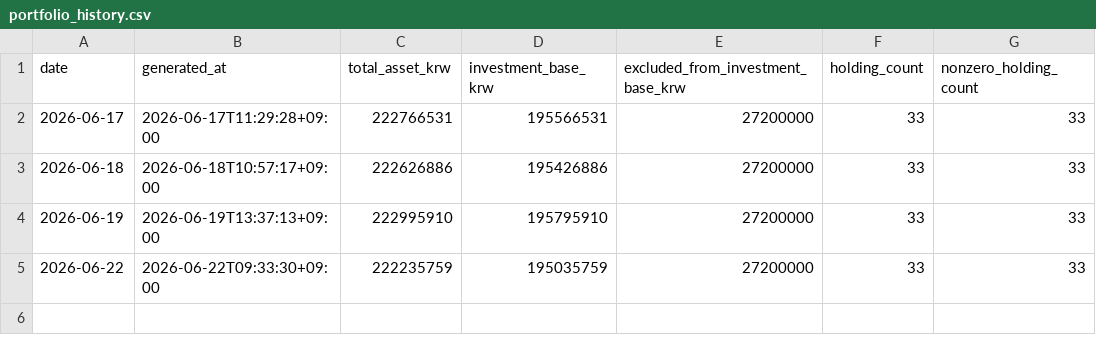
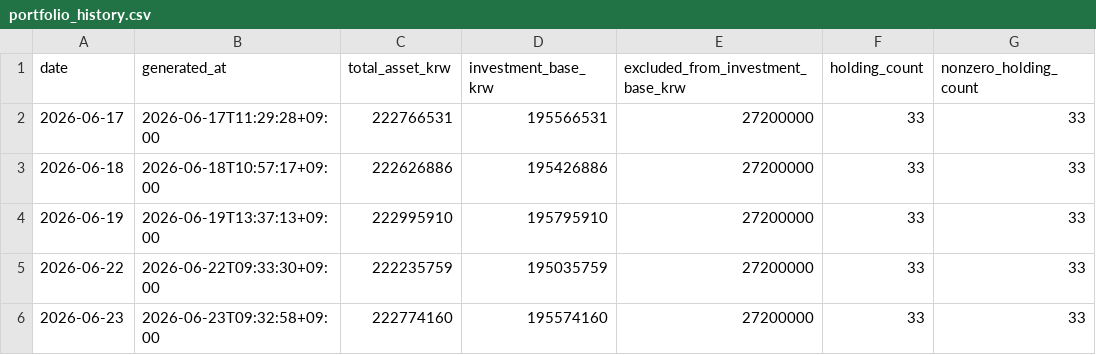
Before and after one commit to Wandongkee/portfolio-dashboard, a CSV file: web_data/portfolio_history.csv, drawn as a sheet.

Commit message:
Update portfolio data 2026-06-23 09:33:09

```diff
--- a/web_data/portfolio_history.csv
+++ b/web_data/portfolio_history.csv
@@ -5 +5,2 @@
 2026-06-22,2026-06-22T09:33:30+09:00,222235759,195035759,27200000,33,33
+2026-06-23,2026-06-23T09:32:58+09:00,222774160,195574160,27200000,33,33
```
Also changed, not shown: web_data/portfolio_holdings.csv, web_data/portfolio_summary.csv, 2 other files.
